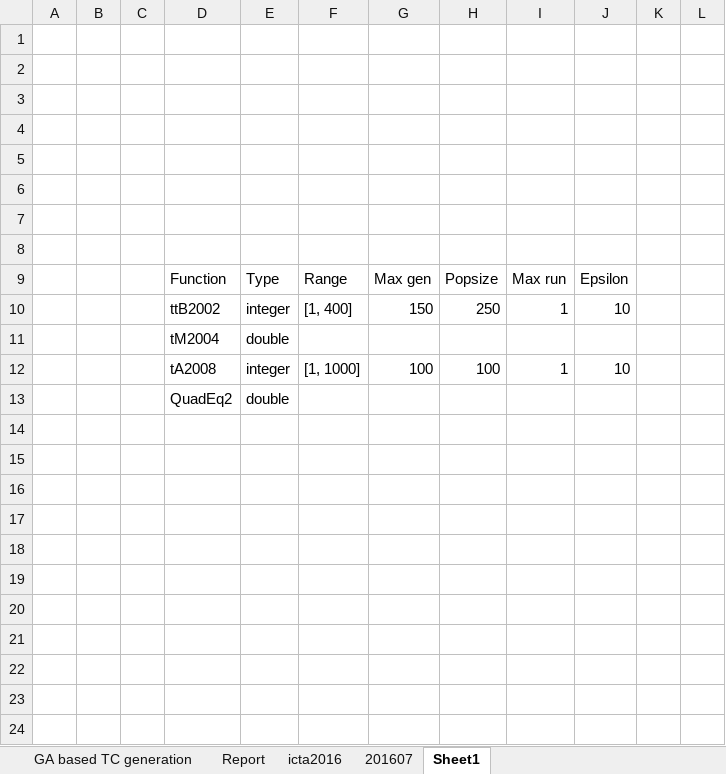
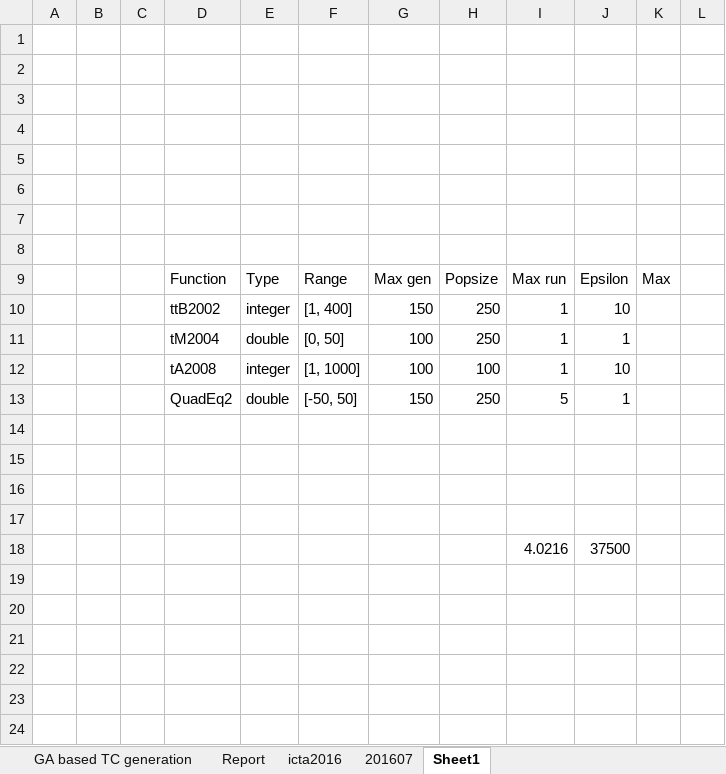
Before and after one commit to dinhngocthi/GAsource, an Excel workbook: src/report/GAReport.xlsx, sheet Sheet1, drawn as a sheet; only a part is shown; values as stored, in another font and other column widths than the file's, no borders; removed rows and columns are numbered as before the commit, all else as after; the diff names each change by its address in the sheet, - before the commit and + after, or states it on an @@ line.

```diff
--- a/src/report/GAReport.xlsx (sheet Sheet1)
+++ b/src/report/GAReport.xlsx (sheet Sheet1)
-K9: (empty)
+K9: Max
-row 11:  |  |  | tM2004 | double
+row 11:  |  |  | tM2004 | double | [0, 50] | 100 | 250 | 1 | 1
-row 13:  |  |  | QuadEq2 | double
+row 13:  |  |  | QuadEq2 | double | [-50, 50] | 150 | 250 | 5 | 1
-row 18: (empty)
+row 18:  |  |  |  |  |  |  |  | 4.0216 | 37500
```
Also changed, not shown: 4 other files.
